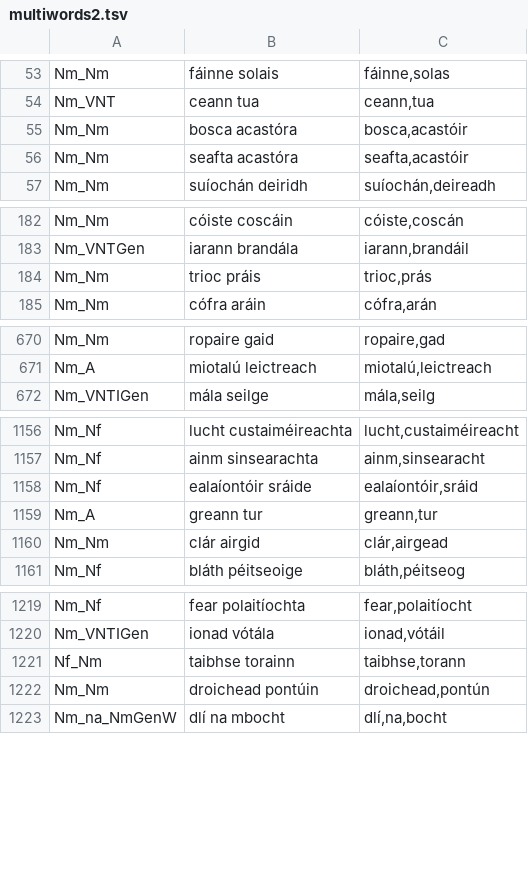
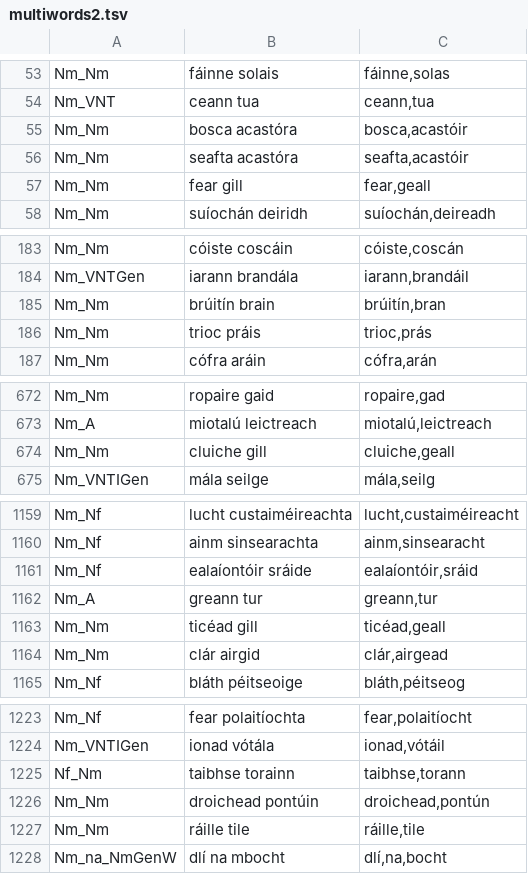
Before and after one commit to jimregan/gramadanj, a TSV file: src/main/resource/ie/tcd/slscs/itut/gramadanj/EID/multiwords2.tsv, drawn as a sheet; only a part is shown, gaps mark what is left out; the diff covers the shown part only.

Commit message:
cúl din cannot be right

```diff
--- a/src/main/resource/ie/tcd/slscs/itut/gramadanj/EID/multiwords2.tsv
+++ b/src/main/resource/ie/tcd/slscs/itut/gramadanj/EID/multiwords2.tsv
@@ -56,2 +56,3 @@ Nm_Nm	bosca acastóra	bosca,acastóir
 Nm_Nm	seafta acastóra	seafta,acastóir
+Nm_Nm	fear gill	fear,geall
 Nm_Nm	suíochán deiridh	suíochán,deireadh
@@ -183,2 +184,3 @@ Nm_Nm	cóiste coscáin	cóiste,coscán
 Nm_VNTGen	iarann brandála	iarann,brandáil
+Nm_Nm	brúitín brain	brúitín,bran
 Nm_Nm	trioc práis	trioc,prás
@@ -671,2 +673,3 @@ Nm_Nm	ropaire gaid	ropaire,gad
 Nm_A	miotalú leictreach	miotalú,leictreach
+Nm_Nm	cluiche gill	cluiche,geall
 Nm_VNTIGen	mála seilge	mála,seilg
@@ -1159,2 +1162,3 @@ Nm_Nf	ealaíontóir sráide	ealaíontóir,sráid
 Nm_A	greann tur	greann,tur
+Nm_Nm	ticéad gill	ticéad,geall
 Nm_Nm	clár airgid	clár,airgead
@@ -1222,2 +1226,3 @@ Nf_Nm	taibhse torainn	taibhse,torann
 Nm_Nm	droichead pontúin	droichead,pontún
+Nm_Nm	ráille tile	ráille,tile
 Nm_na_NmGenW	dlí na mbocht	dlí,na,bocht
```
Also changed, not shown: 4 added rows elsewhere in this file.
